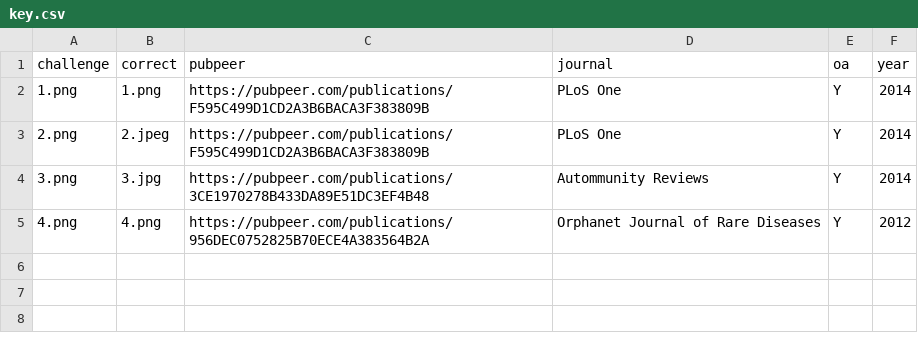
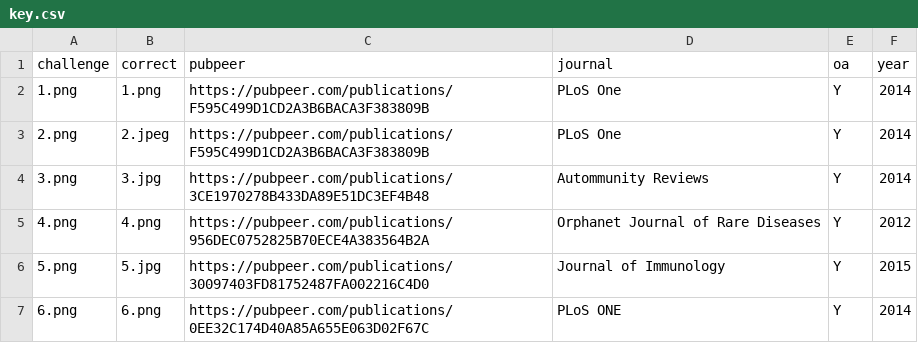
Before and after one commit to roryk/bik-manipulation, a CSV file: key.csv, drawn as a sheet.

```diff
--- a/key.csv
+++ b/key.csv
@@ -5 +5,3 @@ challenge,correct,pubpeer,journal,oa,year
 4.png,4.png,https://pubpeer.com/publications/956DEC0752825B70ECE4A383564B2A,Orphanet Journal of Rare Diseases,Y,2012
+5.png,5.jpg,https://pubpeer.com/publications/30097403FD81752487FA002216C4D0,Journal of Immunology,Y,2015
+6.png,6.png,https://pubpeer.com/publications/0EE32C174D40A85A655E063D02F67C,PLoS ONE,Y,2014
```
Also changed, not shown: 4 other files.
